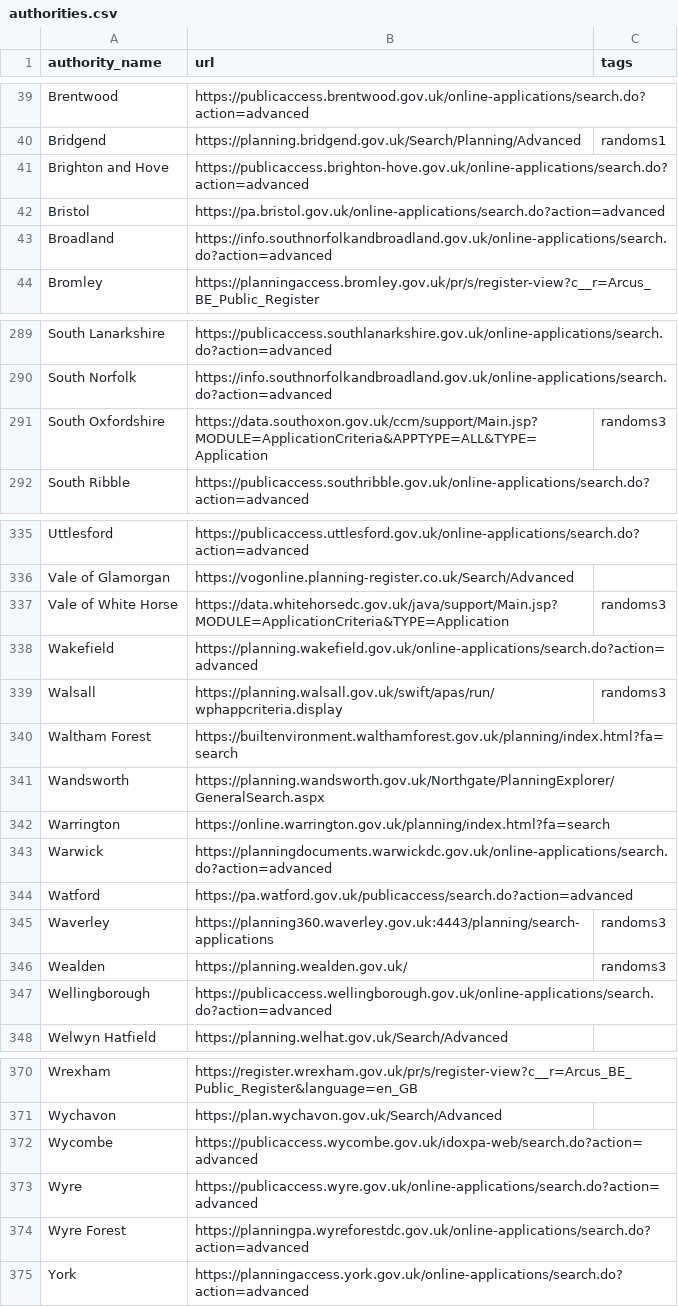
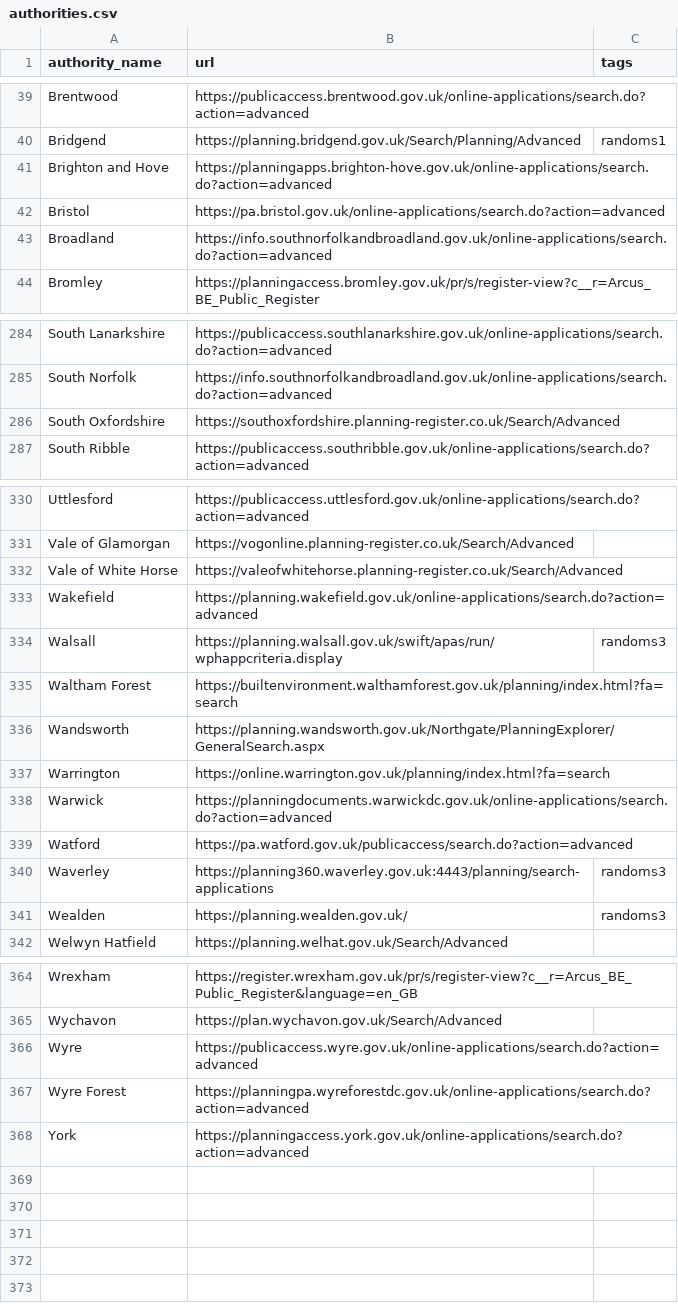
Before and after one commit to FredTheFork/uk-planning-scraper, a CSV file: lib/uk_planning_scraper/authorities.csv, drawn as a sheet; only a part is shown, gaps mark what is left out; the diff covers the shown part only.

```diff
--- a/lib/uk_planning_scraper/authorities.csv
+++ b/lib/uk_planning_scraper/authorities.csv
@@ -40,3 +40,3 @@ Brentwood,https://publicaccess.brentwood.gov.uk/online-applications/search.do?ac
 Bridgend,https://planning.bridgend.gov.uk/Search/Planning/Advanced,randoms1
-Brighton and Hove,https://publicaccess.brighton-hove.gov.uk/online-applications/search.do?action=advanced
+Brighton and Hove,https://planningapps.brighton-hove.gov.uk/online-applications/search.do?action=advanced
 Bristol,https://pa.bristol.gov.uk/online-applications/search.do?action=advanced
@@ -290,3 +285,3 @@ South Lanarkshire,https://publicaccess.southlanarkshire.gov.uk/online-applicatio
 South Norfolk,https://info.southnorfolkandbroadland.gov.uk/online-applications/search.do?action=advanced
-South Oxfordshire,https://data.southoxon.gov.uk/ccm/support/Main.jsp?MODULE=ApplicationCriteria&APPTYPE=ALL&TYPE=Application,randoms3	
+South Oxfordshire,https://southoxfordshire.planning-register.co.uk/Search/Advanced
 South Ribble,https://publicaccess.southribble.gov.uk/online-applications/search.do?action=advanced
@@ -336,3 +331,3 @@ Uttlesford,https://publicaccess.uttlesford.gov.uk/online-applications/search.do?
 Vale of Glamorgan,https://vogonline.planning-register.co.uk/Search/Advanced
-Vale of White Horse,https://data.whitehorsedc.gov.uk/java/support/Main.jsp?MODULE=ApplicationCriteria&TYPE=Application,randoms3
+Vale of White Horse,https://valeofwhitehorse.planning-register.co.uk/Search/Advanced
 Wakefield,https://planning.wakefield.gov.uk/online-applications/search.do?action=advanced
@@ -346,3 +341,2 @@ Waverley,https://planning360.waverley.gov.uk:4443/planning/search-applications,r
 Wealden,https://planning.wealden.gov.uk/,randoms3
-Wellingborough,https://publicaccess.wellingborough.gov.uk/online-applications/search.do?action=advanced
 Welwyn Hatfield,https://planning.welhat.gov.uk/Search/Advanced
@@ -371,3 +365,2 @@ Wrexham,https://register.wrexham.gov.uk/pr/s/register-view?c__r=Arcus_BE_Public_
 Wychavon,https://plan.wychavon.gov.uk/Search/Advanced
-Wycombe,https://publicaccess.wycombe.gov.uk/idoxpa-web/search.do?action=advanced
 Wyre,https://publicaccess.wyre.gov.uk/online-applications/search.do?action=advanced
```
Also changed, not shown: 5 removed rows and 16 edited cells elsewhere in this file.
